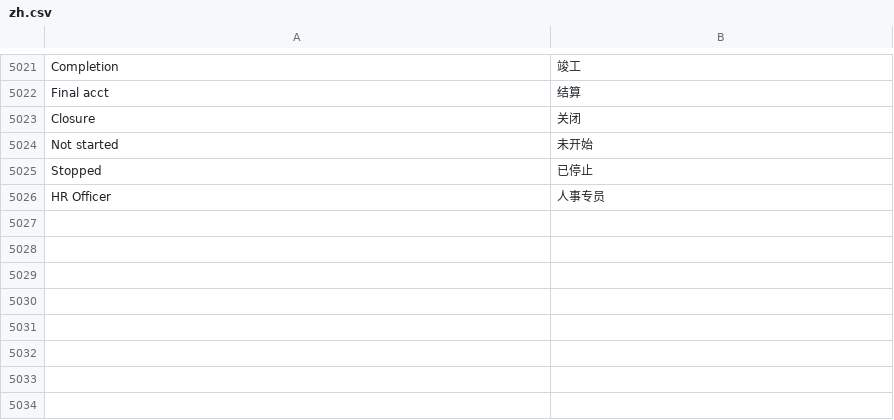
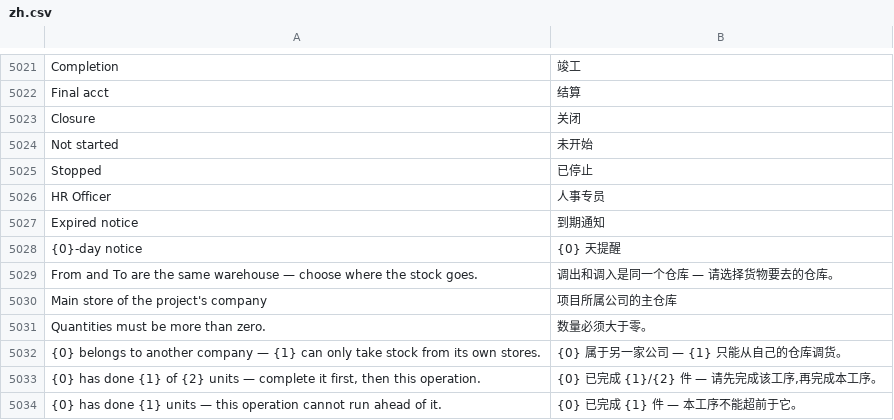
Before and after one commit to hipersignerp-dev/trading, a CSV file: hipersign_trading/translations/zh.csv, drawn as a sheet; only a part is shown, gaps mark what is left out; the diff names each change by its address in the sheet, - before the commit and + after, or states it on an @@ line.

```diff
--- a/hipersign_trading/translations/zh.csv
+++ b/hipersign_trading/translations/zh.csv
+row 5027: Expired notice | 到期通知
+row 5028: {0}-day notice | {0} 天提醒
+row 5029: From and To are the same warehouse — choose where the stock goes. | 调出和调入是同一个仓库 — 请选择货物要去的仓库。
+row 5030: Main store of the project's company | 项目所属公司的主仓库
+row 5031: Quantities must be more than zero. | 数量必须大于零。
+row 5032: {0} belongs to another company — {1} can only take stock from its own stores. | {0} 属于另一家公司 — {1} 只能从自己的仓库调货。
+row 5033: {0} has done {1} of {2} units — complete it first, then this operation. | {0} 已完成 {1}/{2} 件 — 请先完成该工序,再完成本工序。
+row 5034: {0} has done {1} units — this operation cannot run ahead of it. | {0} 已完成 {1} 件 — 本工序不能超前于它。
```
Also changed, not shown: hipersign_trading/translations/ar.csv, 9 other files.
